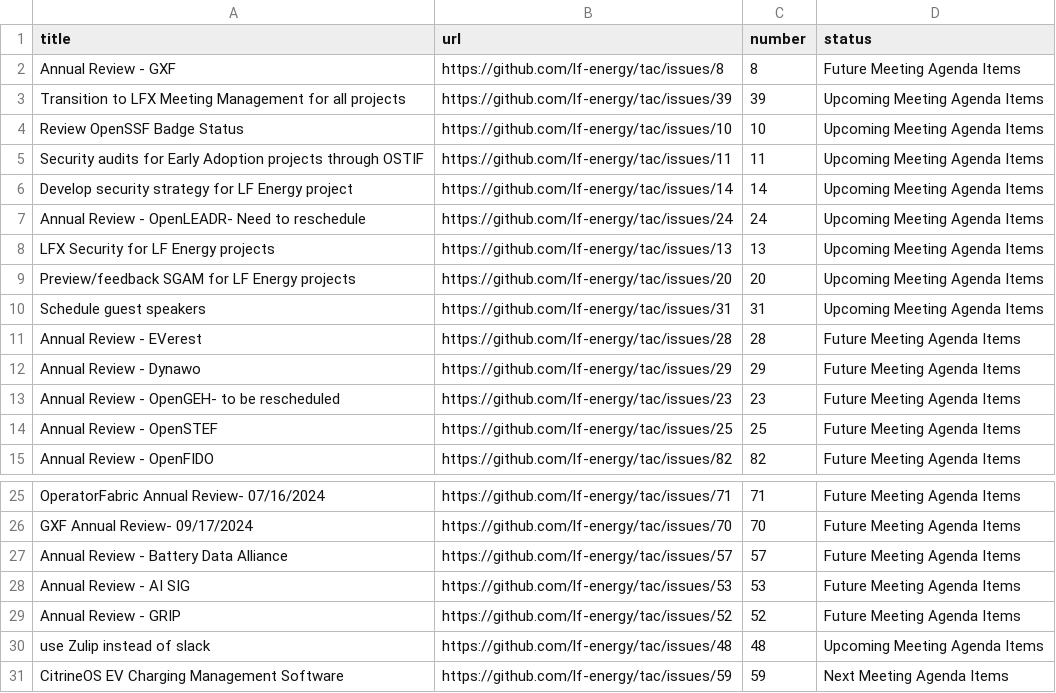
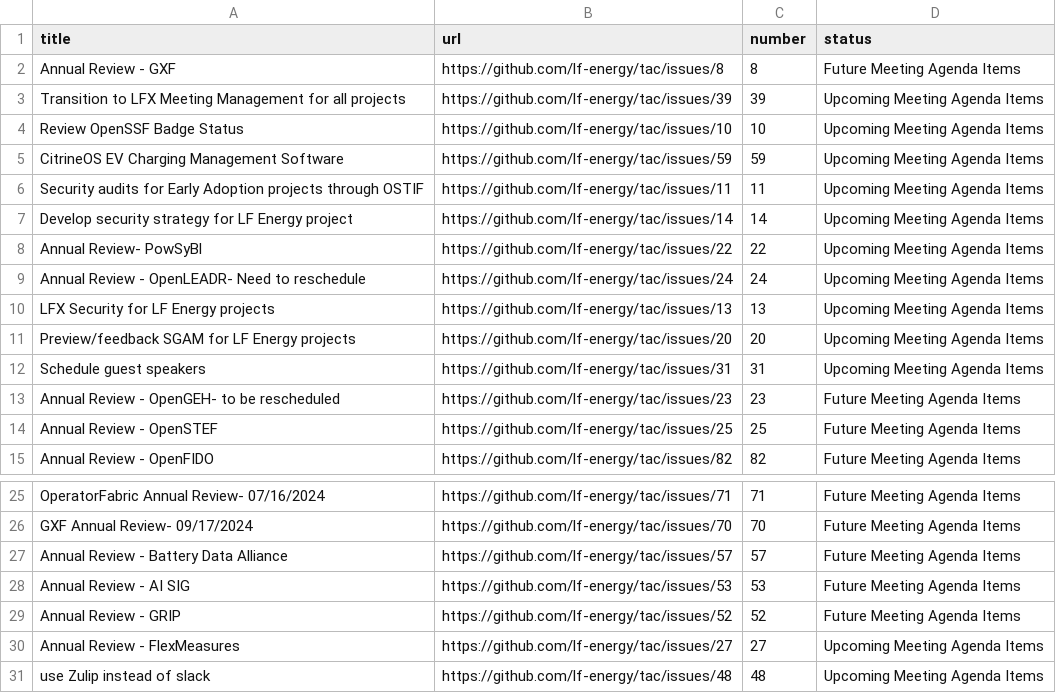
Before and after one commit to lf-energy/tac, a CSV file: _data/meeting-agenda-items.csv, drawn as a sheet; only a part is shown, gaps mark what is left out.

Commit message:
Update Data Sources
Signed-off-by: GitHub <noreply@github.com>

```diff
--- a/_data/meeting-agenda-items.csv
+++ b/_data/meeting-agenda-items.csv
@@ -4,4 +4,6 @@ Transition to LFX Meeting Management for all projects,https://github.com/lf-ener
 Review OpenSSF Badge Status,https://github.com/lf-energy/tac/issues/10,10,Upcoming Meeting Agenda Items
+CitrineOS EV Charging Management Software,https://github.com/lf-energy/tac/issues/59,59,Upcoming Meeting Agenda Items
 Security audits for Early Adoption projects through OSTIF,https://github.com/lf-energy/tac/issues/11,11,Upcoming Meeting Agenda Items
 Develop security strategy for LF Energy project,https://github.com/lf-energy/tac/issues/14,14,Upcoming Meeting Agenda Items
+Annual Review- PowSyBl,https://github.com/lf-energy/tac/issues/22,22,Upcoming Meeting Agenda Items
 Annual Review - OpenLEADR- Need to reschedule,https://github.com/lf-energy/tac/issues/24,24,Upcoming Meeting Agenda Items
@@ -10,4 +12,2 @@ Preview/feedback SGAM for LF Energy projects,https://github.com/lf-energy/tac/is
 Schedule guest speakers,https://github.com/lf-energy/tac/issues/31,31,Upcoming Meeting Agenda Items
-Annual Review - EVerest,https://github.com/lf-energy/tac/issues/28,28,Future Meeting Agenda Items
-Annual Review - Dynawo,https://github.com/lf-energy/tac/issues/29,29,Future Meeting Agenda Items
 Annual Review - OpenGEH- to be rescheduled,https://github.com/lf-energy/tac/issues/23,23,Future Meeting Agenda Items
@@ -29,3 +29,3 @@ Annual Review - AI SIG,https://github.com/lf-energy/tac/issues/53,53,Future Meet
 Annual Review - GRIP,https://github.com/lf-energy/tac/issues/52,52,Future Meeting Agenda Items
+Annual Review - FlexMeasures,https://github.com/lf-energy/tac/issues/27,27,Upcoming Meeting Agenda Items
 use Zulip instead of slack,https://github.com/lf-energy/tac/issues/48,48,Upcoming Meeting Agenda Items
-CitrineOS EV Charging Management Software,https://github.com/lf-energy/tac/issues/59,59,Next Meeting Agenda Items
```
